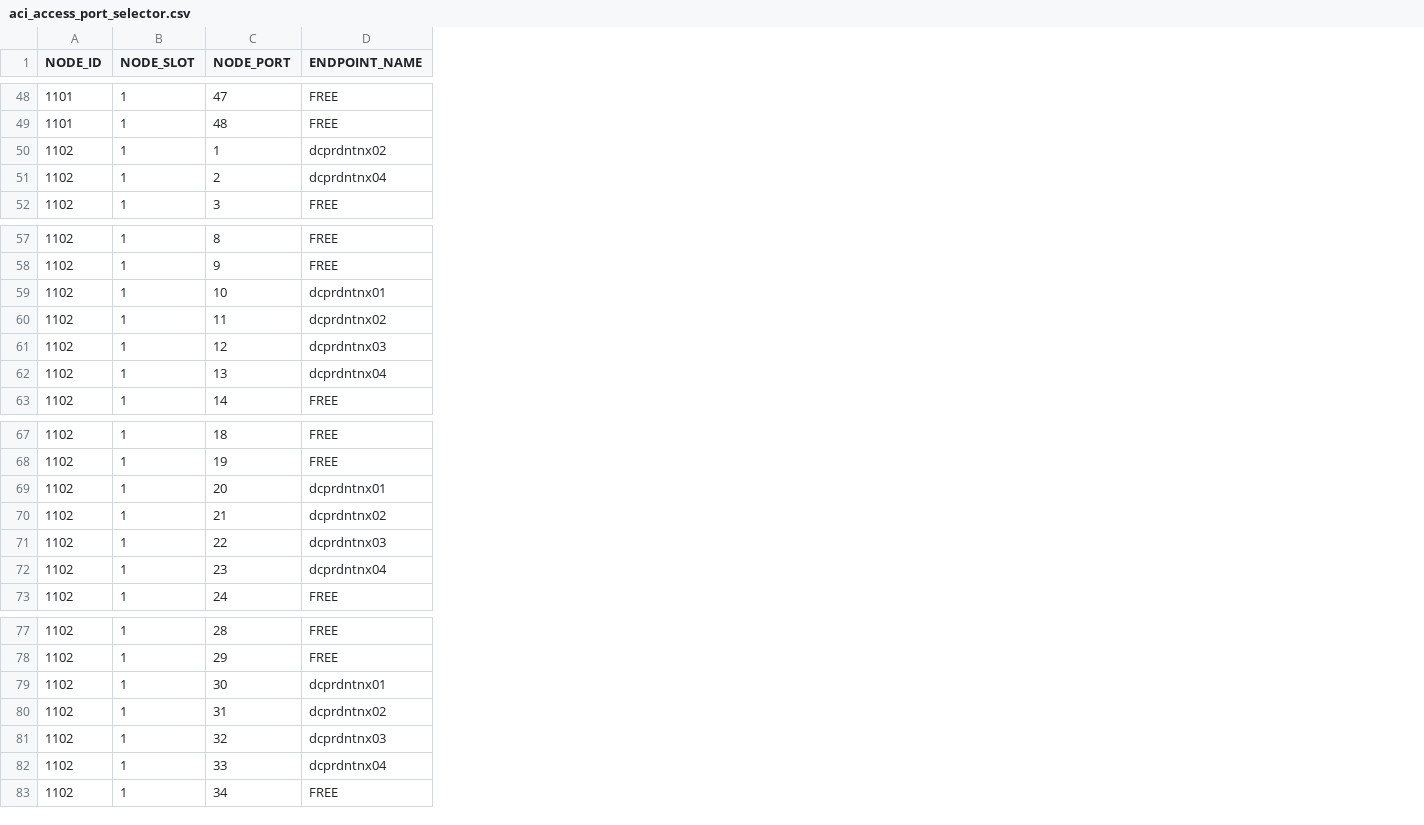
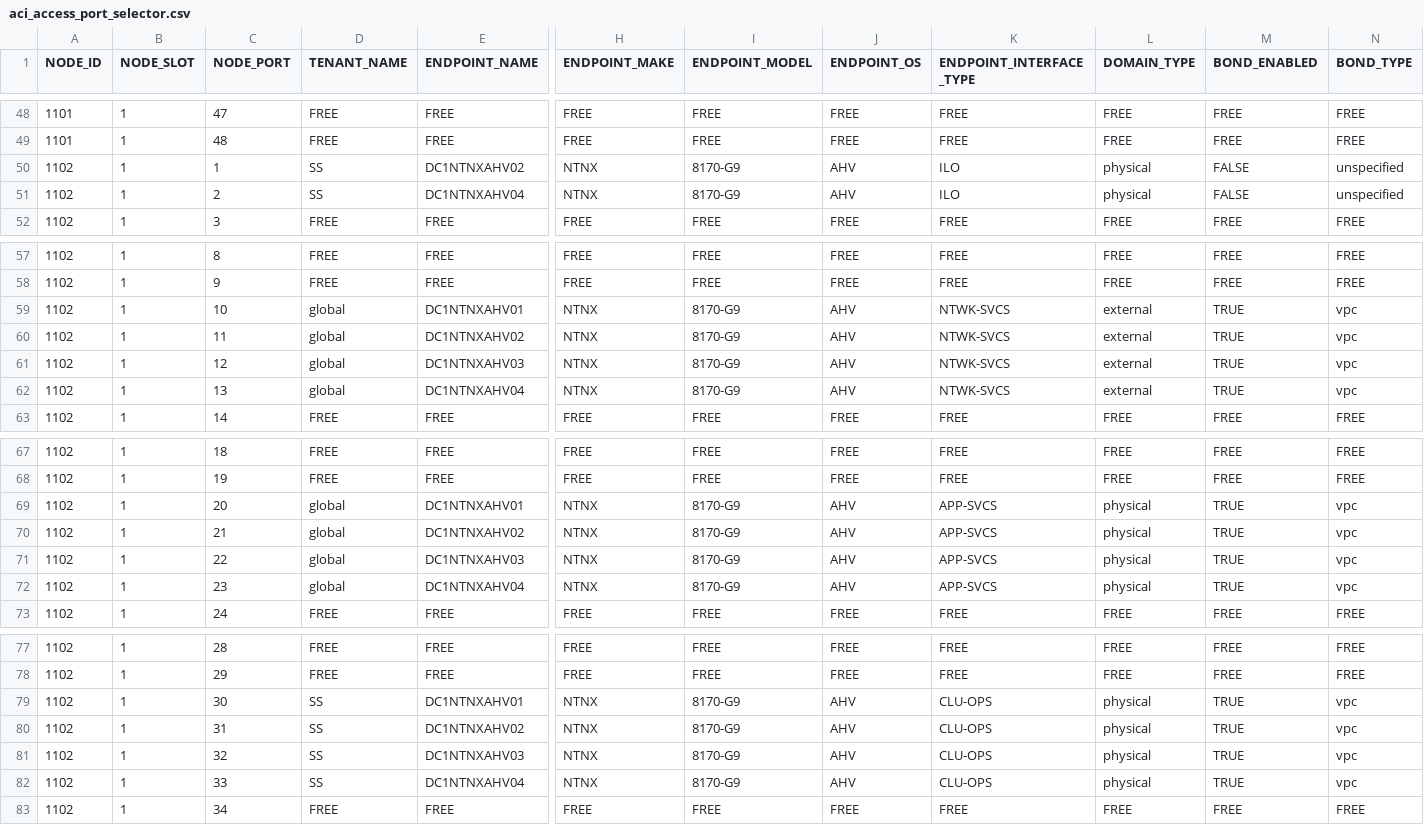
Before and after one commit to trevorpatch73/cisco-aci-terraform2, a CSV file: data/aci_access_port_selector.csv, drawn as a sheet; only a part is shown, gaps mark what is left out; addresses are those after the commit; the diff covers the shown part only; the diff names each change by its address in the sheet, - before the commit and + after, or states it on an @@ line.

```diff
--- a/data/aci_access_port_selector.csv
+++ b/data/aci_access_port_selector.csv
+column D (TENANT_NAME), rows 48-52: FREE | FREE | SS | SS | FREE; rows 57-63: FREE | FREE | global | global | global | global | FREE; rows 67-73: FREE | FREE | global | global | global | global | FREE; rows 77-83: FREE | FREE | SS | SS | SS | SS | FREE
+column H (ENDPOINT_MAKE), rows 48-52: FREE | FREE | NTNX | NTNX | FREE; rows 57-63: FREE | FREE | NTNX | NTNX | NTNX | NTNX | FREE; rows 67-73: FREE | FREE | NTNX | NTNX | NTNX | NTNX | FREE; rows 77-83: FREE | FREE | NTNX | NTNX | NTNX | NTNX | FREE
+column I (ENDPOINT_MODEL), rows 48-52: FREE | FREE | 8170-G9 | 8170-G9 | FREE; rows 57-63: FREE | FREE | 8170-G9 | 8170-G9 | 8170-G9 | 8170-G9 | FREE; rows 67-73: FREE | FREE | 8170-G9 | 8170-G9 | 8170-G9 | 8170-G9 | FREE; rows 77-83: FREE | FREE | 8170-G9 | 8170-G9 | 8170-G9 | 8170-G9 | FREE
+column J (ENDPOINT_OS), rows 48-52: FREE | FREE | AHV | AHV | FREE; rows 57-63: FREE | FREE | AHV | AHV | AHV | AHV | FREE; rows 67-73: FREE | FREE | AHV | AHV | AHV | AHV | FREE; rows 77-83: FREE | FREE | AHV | AHV | AHV | AHV | FREE
+column K (ENDPOINT_INTERFACE_TYPE), rows 48-52: FREE | FREE | ILO | ILO | FREE; rows 57-63: FREE | FREE | NTWK-SVCS | NTWK-SVCS | NTWK-SVCS | NTWK-SVCS | FREE; rows 67-73: FREE | FREE | APP-SVCS | APP-SVCS | APP-SVCS | APP-SVCS | FREE; rows 77-83: FREE | FREE | CLU-OPS | CLU-OPS | CLU-OPS | CLU-OPS | FREE
+column L (DOMAIN_TYPE), rows 48-52: FREE | FREE | physical | physical | FREE; rows 57-63: FREE | FREE | external | external | external | external | FREE; rows 67-73: FREE | FREE | physical | physical | physical | physical | FREE; rows 77-83: FREE | FREE | physical | physical | physical | physical | FREE
+column M (BOND_ENABLED), rows 48-52: FREE | FREE | FALSE | FALSE | FREE; rows 57-63: FREE | FREE | TRUE | TRUE | TRUE | TRUE | FREE; rows 67-73: FREE | FREE | TRUE | TRUE | TRUE | TRUE | FREE; rows 77-83: FREE | FREE | TRUE | TRUE | TRUE | TRUE | FREE
+column N (BOND_TYPE), rows 48-52: FREE | FREE | unspecified | unspecified | FREE; rows 57-63: FREE | FREE | vpc | vpc | vpc | vpc | FREE; rows 67-73: FREE | FREE | vpc | vpc | vpc | vpc | FREE; rows 77-83: FREE | FREE | vpc | vpc | vpc | vpc | FREE
-E50 (ENDPOINT_NAME): dcprdntnx02
+E50 (ENDPOINT_NAME): DC1NTNXAHV02
-E51 (ENDPOINT_NAME): dcprdntnx04
+E51 (ENDPOINT_NAME): DC1NTNXAHV04
-E59 (ENDPOINT_NAME): dcprdntnx01
+E59 (ENDPOINT_NAME): DC1NTNXAHV01
-E60 (ENDPOINT_NAME): dcprdntnx02
+E60 (ENDPOINT_NAME): DC1NTNXAHV02
-E61 (ENDPOINT_NAME): dcprdntnx03
+E61 (ENDPOINT_NAME): DC1NTNXAHV03
-E62 (ENDPOINT_NAME): dcprdntnx04
+E62 (ENDPOINT_NAME): DC1NTNXAHV04
-E69 (ENDPOINT_NAME): dcprdntnx01
+E69 (ENDPOINT_NAME): DC1NTNXAHV01
-E70 (ENDPOINT_NAME): dcprdntnx02
+E70 (ENDPOINT_NAME): DC1NTNXAHV02
-E71 (ENDPOINT_NAME): dcprdntnx03
+E71 (ENDPOINT_NAME): DC1NTNXAHV03
-E72 (ENDPOINT_NAME): dcprdntnx04
+E72 (ENDPOINT_NAME): DC1NTNXAHV04
-E79 (ENDPOINT_NAME): dcprdntnx01
+E79 (ENDPOINT_NAME): DC1NTNXAHV01
-E80 (ENDPOINT_NAME): dcprdntnx02
+E80 (ENDPOINT_NAME): DC1NTNXAHV02
-E81 (ENDPOINT_NAME): dcprdntnx03
+E81 (ENDPOINT_NAME): DC1NTNXAHV03
-E82 (ENDPOINT_NAME): dcprdntnx04
+E82 (ENDPOINT_NAME): DC1NTNXAHV04
```
Also changed, not shown: 14 edited cells elsewhere in this file, 2 other files.
